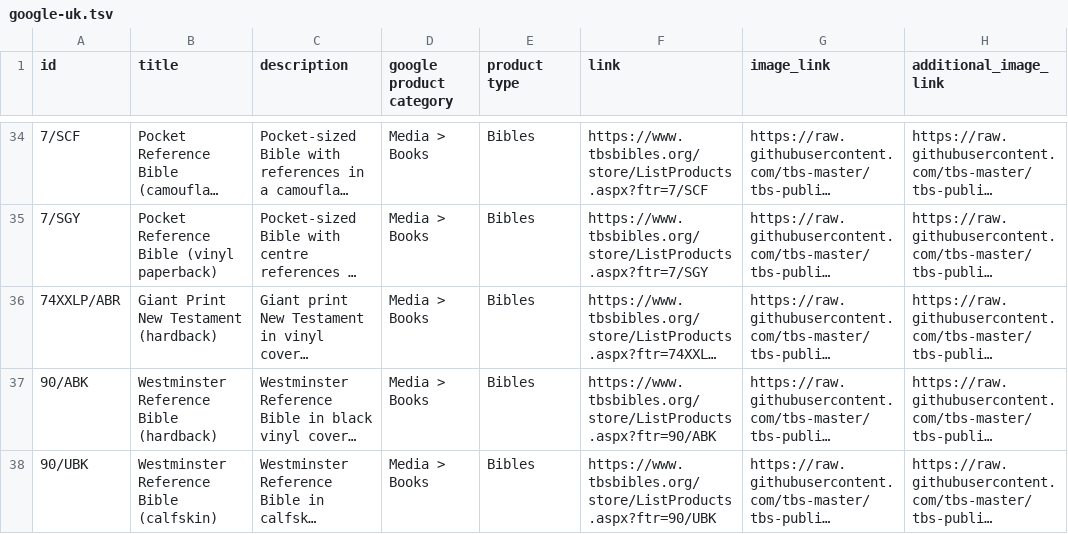
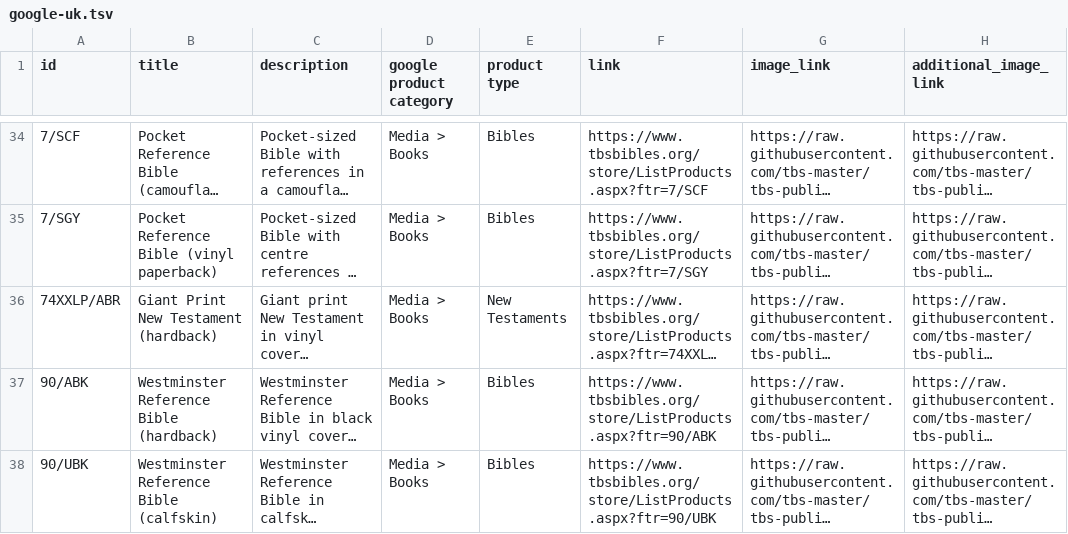
Before and after one commit to tbs-master/tbs-public-product-data, a TSV file: google-uk.tsv, drawn as a sheet; only a part is shown, gaps mark what is left out; long unchanged cells end in …; the diff names each change by its address in the sheet, - before the commit and + after, or states it on an @@ line.

```diff
--- a/google-uk.tsv
+++ b/google-uk.tsv
-E36 (product type): Bibles
+E36 (product type): New Testaments
```
